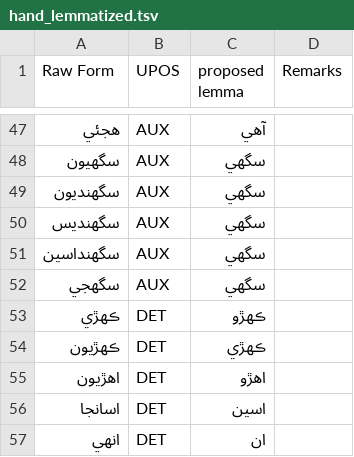
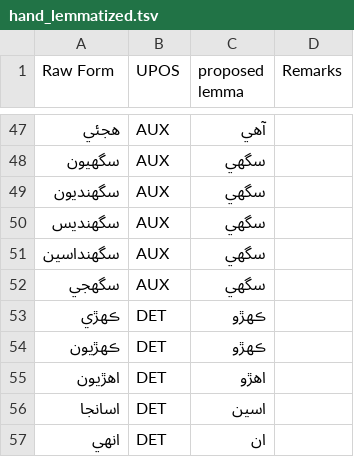
Before and after one commit to UniversalDependencies/UD_Sindhi-Isra, a TSV file: not-to-release/lemmas/hand_lemmatized.tsv, drawn as a sheet; only a part is shown, gaps mark what is left out.

Commit message:
Update lemma of ڪهڙيون to ڪهڙو

```diff
--- a/not-to-release/lemmas/hand_lemmatized.tsv
+++ b/not-to-release/lemmas/hand_lemmatized.tsv
@@ -53,3 +53,3 @@ Raw Form	UPOS	proposed lemma	Remarks
 ڪهڙي	DET	ڪهڙو
-ڪهڙيون	DET	ڪهڙي
+ڪهڙيون	DET	ڪهڙو
 اهڙيون	DET	اهڙو
```
Also changed, not shown: 1 other file.
